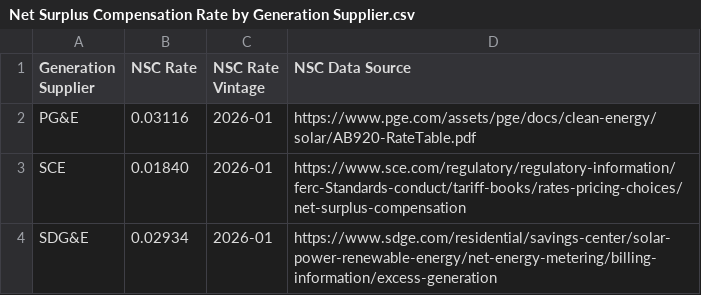
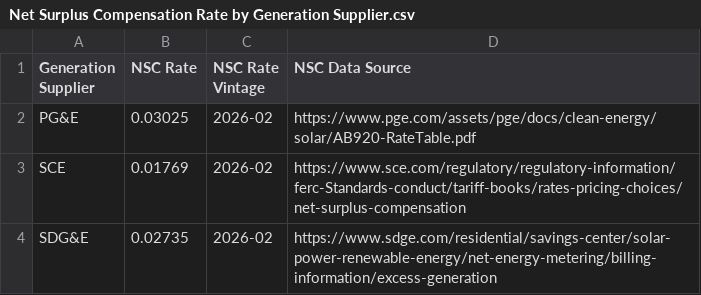
Before and after one commit to RyanCMann/ACC_to_NBT_ECR, a CSV file: NBT ECR Visualization/Net Surplus Compensation Rate by Generation Supplier.csv, drawn as a sheet.

```diff
--- a/NBT ECR Visualization/Net Surplus Compensation Rate by Generation Supplier.csv
+++ b/NBT ECR Visualization/Net Surplus Compensation Rate by Generation Supplier.csv
@@ -1,4 +1,4 @@
 Generation Supplier,NSC Rate,NSC Rate Vintage,NSC Data Source
-PG&E,0.03116,2026-01,https://www.pge.com/assets/pge/docs/clean-energy/solar/AB920-RateTable.pdf
-SCE,0.01840,2026-01,https://www.sce.com/regulatory/regulatory-information/ferc-Standards-conduct/tariff-books/rates-pricing-choices/net-surplus-compensation
-SDG&E,0.02934,2026-01,https://www.sdge.com/residential/savings-center/solar-power-renewable-energy/net-energy-metering/billing-information/excess-generation
+PG&E,0.03025,2026-02,https://www.pge.com/assets/pge/docs/clean-energy/solar/AB920-RateTable.pdf
+SCE,0.01769,2026-02,https://www.sce.com/regulatory/regulatory-information/ferc-Standards-conduct/tariff-books/rates-pricing-choices/net-surplus-compensation
+SDG&E,0.02735,2026-02,https://www.sdge.com/residential/savings-center/solar-power-renewable-energy/net-energy-metering/billing-information/excess-generation
```
Also changed, not shown: NBT ECR Visualization/Energy Export Credit Adjustment Rate by Generation Supplier.csv.
